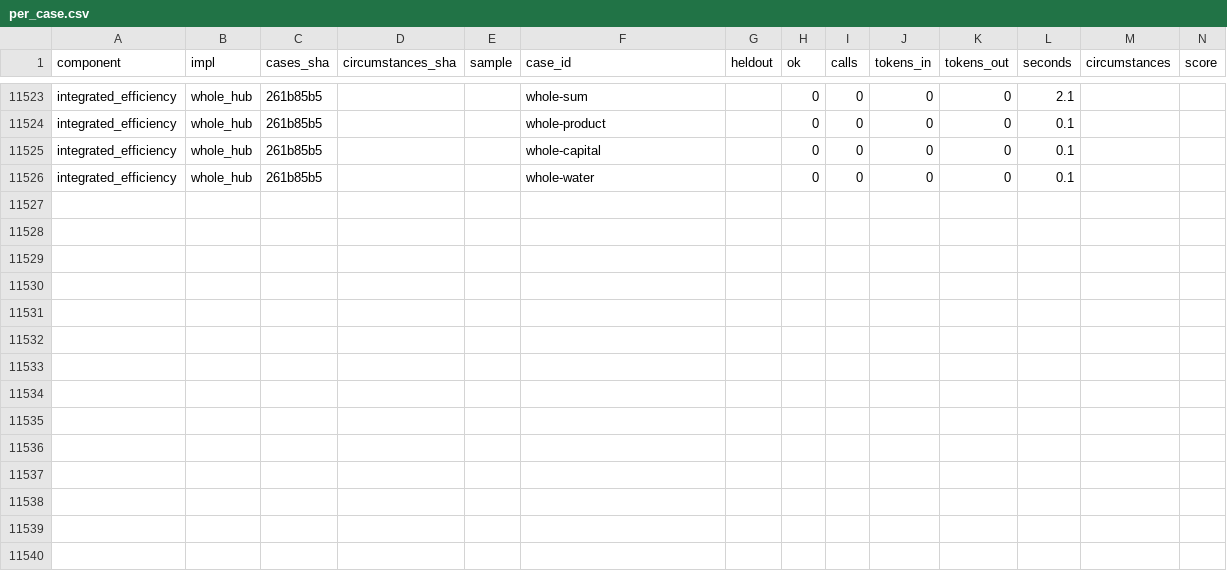
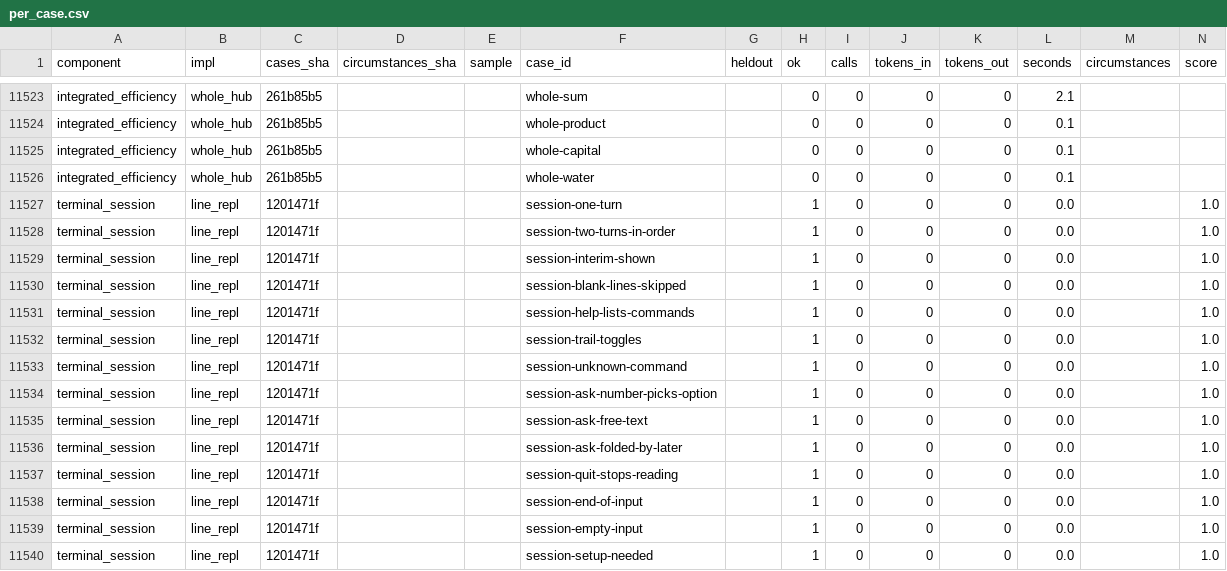
Before and after one commit to SpiritualData/ai-hub-of-hubs-structure, a CSV file: esoi/per_case.csv, drawn as a sheet; only a part is shown, gaps mark what is left out; the diff names each change by its address in the sheet, - before the commit and + after, or states it on an @@ line.

```diff
--- a/esoi/per_case.csv
+++ b/esoi/per_case.csv
+row 11527: terminal_session | line_repl | 1201471f |  |  | session-one-turn |  | 1 | 0 | 0 | 0 | 0.0 |  | 1.0
+row 11528: terminal_session | line_repl | 1201471f |  |  | session-two-turns-in-order |  | 1 | 0 | 0 | 0 | 0.0 |  | 1.0
+row 11529: terminal_session | line_repl | 1201471f |  |  | session-interim-shown |  | 1 | 0 | 0 | 0 | 0.0 |  | 1.0
+row 11530: terminal_session | line_repl | 1201471f |  |  | session-blank-lines-skipped |  | 1 | 0 | 0 | 0 | 0.0 |  | 1.0
+row 11531: terminal_session | line_repl | 1201471f |  |  | session-help-lists-commands |  | 1 | 0 | 0 | 0 | 0.0 |  | 1.0
+row 11532: terminal_session | line_repl | 1201471f |  |  | session-trail-toggles |  | 1 | 0 | 0 | 0 | 0.0 |  | 1.0
+row 11533: terminal_session | line_repl | 1201471f |  |  | session-unknown-command |  | 1 | 0 | 0 | 0 | 0.0 |  | 1.0
+row 11534: terminal_session | line_repl | 1201471f |  |  | session-ask-number-picks-option |  | 1 | 0 | 0 | 0 | 0.0 |  | 1.0
+row 11535: terminal_session | line_repl | 1201471f |  |  | session-ask-free-text |  | 1 | 0 | 0 | 0 | 0.0 |  | 1.0
+row 11536: terminal_session | line_repl | 1201471f |  |  | session-ask-folded-by-later |  | 1 | 0 | 0 | 0 | 0.0 |  | 1.0
+row 11537: terminal_session | line_repl | 1201471f |  |  | session-quit-stops-reading |  | 1 | 0 | 0 | 0 | 0.0 |  | 1.0
+row 11538: terminal_session | line_repl | 1201471f |  |  | session-end-of-input |  | 1 | 0 | 0 | 0 | 0.0 |  | 1.0
+row 11539: terminal_session | line_repl | 1201471f |  |  | session-empty-input |  | 1 | 0 | 0 | 0 | 0.0 |  | 1.0
+row 11540: terminal_session | line_repl | 1201471f |  |  | session-setup-needed |  | 1 | 0 | 0 | 0 | 0.0 |  | 1.0
```
Also changed, not shown: esoi/tracker/ideals.csv, esoi/tracker/implementations.csv, 37 other files.
